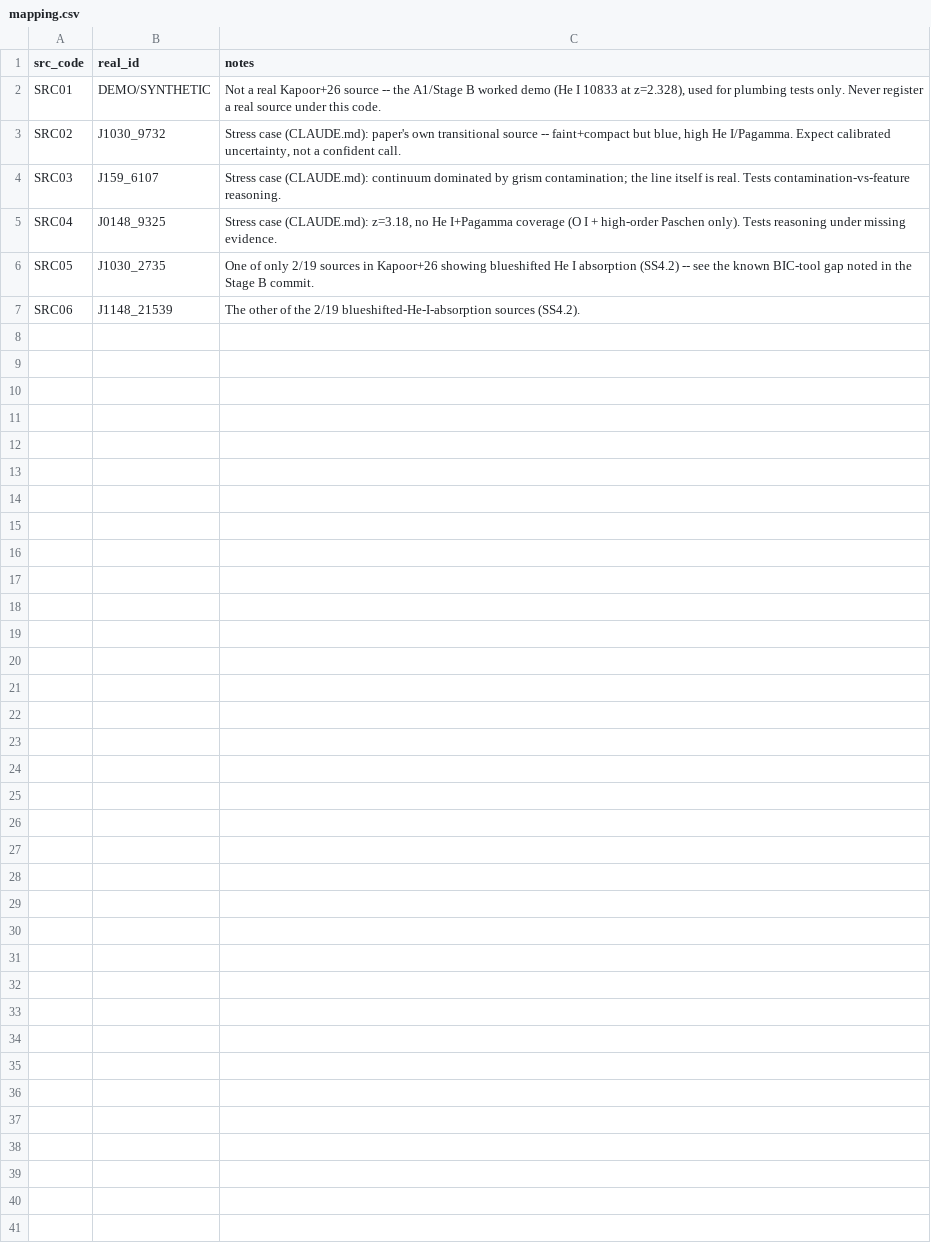
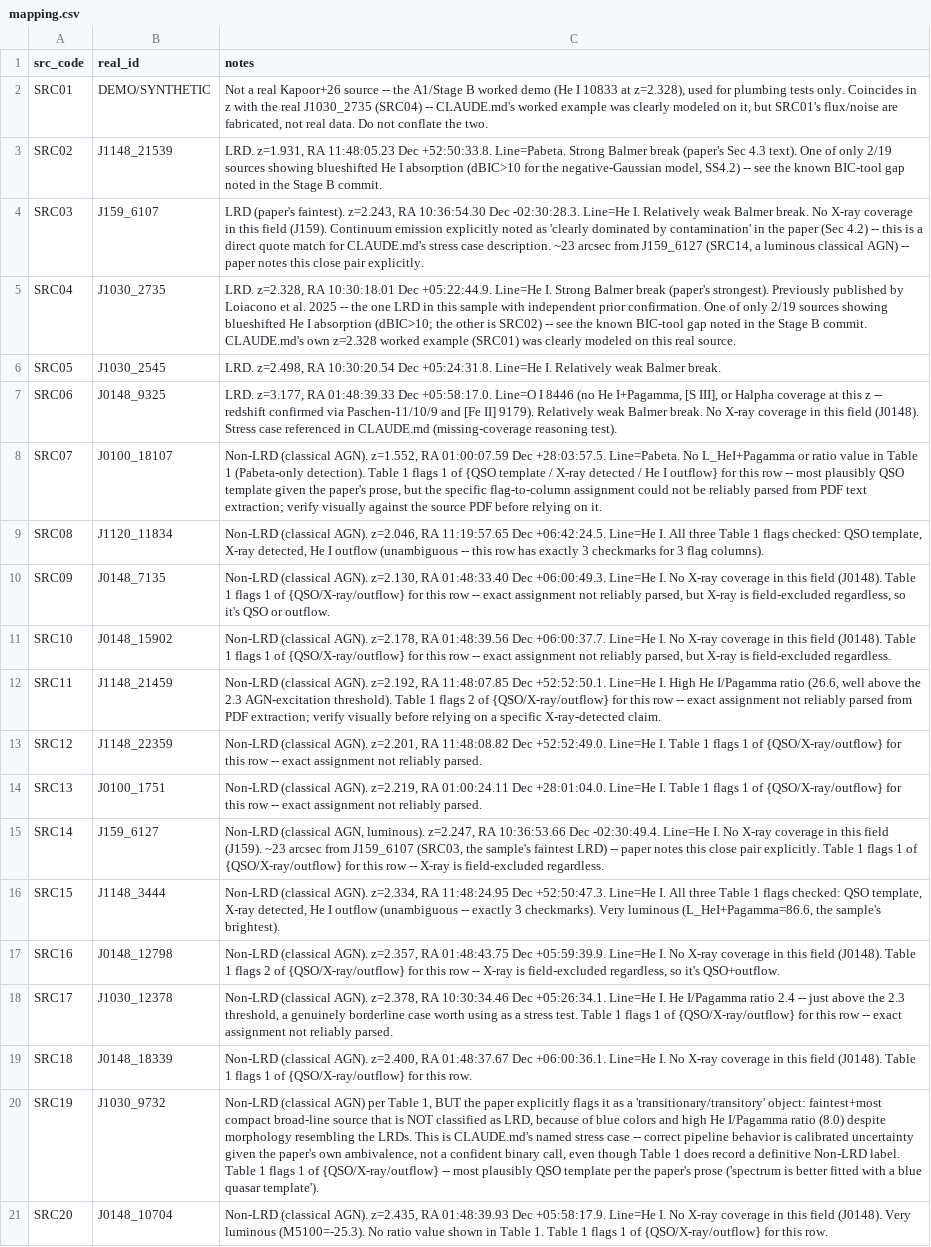
Before and after one commit to JJJ-JJJ6/FORMA-LRD, a CSV file: lrd_adapt/eval/mapping.csv, drawn as a sheet; the diff names each change by its address in the sheet, - before the commit and + after, or states it on an @@ line.

Commit message:
Replace placeholder eval data with real Kapoor+26 Table 1
All 19 sources (5 LRD / 14 classical AGN) now have real redshift
windows, hypotheses, and evidence values extracted from the paper.

```diff
--- a/lrd_adapt/eval/mapping.csv
+++ b/lrd_adapt/eval/mapping.csv
-C2 (notes): …tests only. Never register a real source under this code.
+C2 (notes): …tests only. Coincides in z with the real J1030_2735 (SRC04) -- CLAUDE.md's worked example was clearly modeled on it, but SRC01's flux/noise are fabricated, not real data. Do not conflate the two.
-B3 (real_id): J1030_9732
+B3 (real_id): J1148_21539
-C3 (notes): Stress case (CLAUDE.md): paper's own transitional source -- faint+compact but blue, high He I/Pagamma. Expect calibrated uncertainty, not a confident call.
+C3 (notes): LRD. z=1.931, RA 11:48:05.23 Dec +52:50:33.8. Line=Pabeta. Strong Balmer break (paper's Sec 4.3 text). One of only 2/19 sources showing blueshifted He I absorption (dBIC>10 for the negative-Gaussian model, SS4.2) -- see the known BIC-tool gap noted in the Stage B commit.
-C4 (notes): Stress case (CLAUDE.md): continuum dominated by grism contamination; the line itself is real. Tests contamination-vs-feature reasoning.
+C4 (notes): LRD (paper's faintest). z=2.243, RA 10:36:54.30 Dec -02:30:28.3. Line=He I. Relatively weak Balmer break. No X-ray coverage in this field (J159). Continuum emission explicitly noted as 'clearly dominated by contamination' in the paper (Sec 4.2) -- this is a direct quote match for CLAUDE.md's stress case description. ~23 arcsec from J159_6127 (SRC14, a luminous classical AGN) -- paper notes this close pair explicitly.
-B5 (real_id): J0148_9325
+B5 (real_id): J1030_2735
-C5 (notes): Stress case (CLAUDE.md): z=3.18, no He I+Pagamma coverage (O I + high-order Paschen only). Tests reasoning under missing evidence.
+C5 (notes): LRD. z=2.328, RA 10:30:18.01 Dec +05:22:44.9. Line=He I. Strong Balmer break (paper's strongest). Previously published by Loiacono et al. 2025 -- the one LRD in this sample with independent prior confirmation. One of only 2/19 sources showing blueshifted He I absorption (dBIC>10; the other is SRC02) -- see the known BIC-tool gap noted in the Stage B commit. CLAUDE.md's own z=2.328 worked example (SRC01) was clearly modeled on this real source.
-B6 (real_id): J1030_2735
+B6 (real_id): J1030_2545
-C6 (notes): One of only 2/19 sources in Kapoor+26 showing blueshifted He I absorption (SS4.2) -- see the known BIC-tool gap noted in the Stage B commit.
+C6 (notes): LRD. z=2.498, RA 10:30:20.54 Dec +05:24:31.8. Line=He I. Relatively weak Balmer break.
-B7 (real_id): J1148_21539
+B7 (real_id): J0148_9325
-C7 (notes): The other of the 2/19 blueshifted-He-I-absorption sources (SS4.2).
+C7 (notes): LRD. z=3.177, RA 01:48:39.33 Dec +05:58:17.0. Line=O I 8446 (no He I+Pagamma, [S III], or Halpha coverage at this z -- redshift confirmed via Paschen-11/10/9 and [Fe II] 9179). Relatively weak Balmer break. No X-ray coverage in this field (J0148). Stress case referenced in CLAUDE.md (missing-coverage reasoning test).
+row 8: SRC07 | J0100_18107 | Non-LRD (classical AGN). z=1.552, RA 01:00:07.59 Dec +28:03:57.5. Line=Pabeta. No L_HeI+Pagamma or ratio value in Table 1 (Pabeta-only detection). Table 1 flags 1 of {QSO template / X-ray detected / He I outflow} for this row -- most plausibly QSO template given the paper's prose, but the specific flag-to-column assignment could not be reliably parsed from PDF text extraction; verify visually against the source PDF before relying on it.
+row 9: SRC08 | J1120_11834 | Non-LRD (classical AGN). z=2.046, RA 11:19:57.65 Dec +06:42:24.5. Line=He I. All three Table 1 flags checked: QSO template, X-ray detected, He I outflow (unambiguous -- this row has exactly 3 checkmarks for 3 flag columns).
+row 10: SRC09 | J0148_7135 | Non-LRD (classical AGN). z=2.130, RA 01:48:33.40 Dec +06:00:49.3. Line=He I. No X-ray coverage in this field (J0148). Table 1 flags 1 of {QSO/X-ray/outflow} for this row -- exact assignment not reliably parsed, but X-ray is field-excluded regardless, so it's QSO or outflow.
+row 11: SRC10 | J0148_15902 | Non-LRD (classical AGN). z=2.178, RA 01:48:39.56 Dec +06:00:37.7. Line=He I. No X-ray coverage in this field (J0148). Table 1 flags 1 of {QSO/X-ray/outflow} for this row -- exact assignment not reliably parsed, but X-ray is field-excluded regardless.
+row 12: SRC11 | J1148_21459 | Non-LRD (classical AGN). z=2.192, RA 11:48:07.85 Dec +52:52:50.1. Line=He I. High He I/Pagamma ratio (26.6, well above the 2.3 AGN-excitation threshold). Table 1 flags 2 of {QSO/X-ray/outflow} for this row -- exact assignment not reliably parsed from PDF extraction; verify visually before relying on a specific X-ray-detected claim.
+row 13: SRC12 | J1148_22359 | Non-LRD (classical AGN). z=2.201, RA 11:48:08.82 Dec +52:52:49.0. Line=He I. Table 1 flags 1 of {QSO/X-ray/outflow} for this row -- exact assignment not reliably parsed.
+row 14: SRC13 | J0100_1751 | Non-LRD (classical AGN). z=2.219, RA 01:00:24.11 Dec +28:01:04.0. Line=He I. Table 1 flags 1 of {QSO/X-ray/outflow} for this row -- exact assignment not reliably parsed.
+row 15: SRC14 | J159_6127 | Non-LRD (classical AGN, luminous). z=2.247, RA 10:36:53.66 Dec -02:30:49.4. Line=He I. No X-ray coverage in this field (J159). ~23 arcsec from J159_6107 (SRC03, the sample's faintest LRD) -- paper notes this close pair explicitly. Table 1 flags 1 of {QSO/X-ray/outflow} for this row -- X-ray is field-excluded regardless.
+row 16: SRC15 | J1148_3444 | Non-LRD (classical AGN). z=2.334, RA 11:48:24.95 Dec +52:50:47.3. Line=He I. All three Table 1 flags checked: QSO template, X-ray detected, He I outflow (unambiguous -- exactly 3 checkmarks). Very luminous (L_HeI+Pagamma=86.6, the sample's brightest).
+row 17: SRC16 | J0148_12798 | Non-LRD (classical AGN). z=2.357, RA 01:48:43.75 Dec +05:59:39.9. Line=He I. No X-ray coverage in this field (J0148). Table 1 flags 2 of {QSO/X-ray/outflow} for this row -- X-ray is field-excluded regardless, so it's QSO+outflow.
+row 18: SRC17 | J1030_12378 | Non-LRD (classical AGN). z=2.378, RA 10:30:34.46 Dec +05:26:34.1. Line=He I. He I/Pagamma ratio 2.4 -- just above the 2.3 threshold, a genuinely borderline case worth using as a stress test. Table 1 flags 1 of {QSO/X-ray/outflow} for this row -- exact assignment not reliably parsed.
+row 19: SRC18 | J0148_18339 | Non-LRD (classical AGN). z=2.400, RA 01:48:37.67 Dec +06:00:36.1. Line=He I. No X-ray coverage in this field (J0148). Table 1 flags 1 of {QSO/X-ray/outflow} for this row.
+row 20: SRC19 | J1030_9732 | Non-LRD (classical AGN) per Table 1, BUT the paper explicitly flags it as a 'transitionary/transitory' object: faintest+most compact broad-line source that is NOT classified as LRD, because of blue colors and high He I/Pagamma ratio (8.0) despite morphology resembling the LRDs. This is CLAUDE.md's named stress case -- correct pipeline behavior is calibrated uncertainty given the paper's own ambivalence, not a confident binary call, even though Table 1 does record a definitive Non-LRD label. Table 1 flags 1 of {QSO/X-ray/outflow} -- most plausibly QSO template per the paper's prose ('spectrum is better fitted with a blue quasar template').
+row 21: SRC20 | J0148_10704 | Non-LRD (classical AGN). z=2.435, RA 01:48:39.93 Dec +05:58:17.9. Line=He I. No X-ray coverage in this field (J0148). Very luminous (M5100=-25.3). No ratio value shown in Table 1. Table 1 flags 1 of {QSO/X-ray/outflow} for this row.
```
Also changed, not shown: 4 other files.
